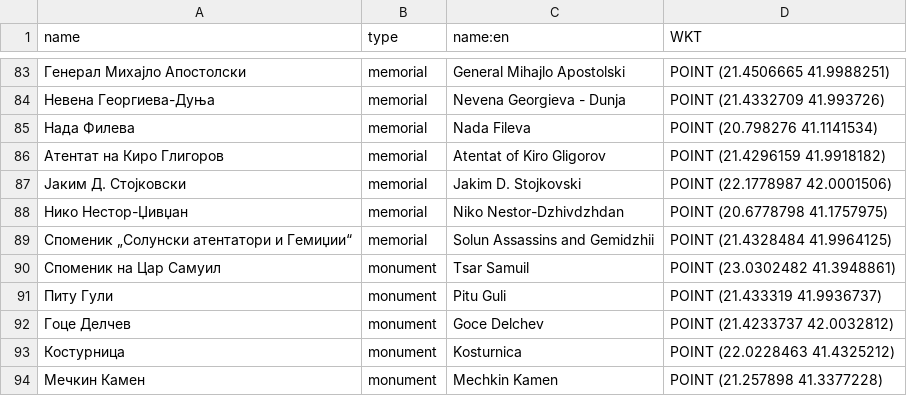
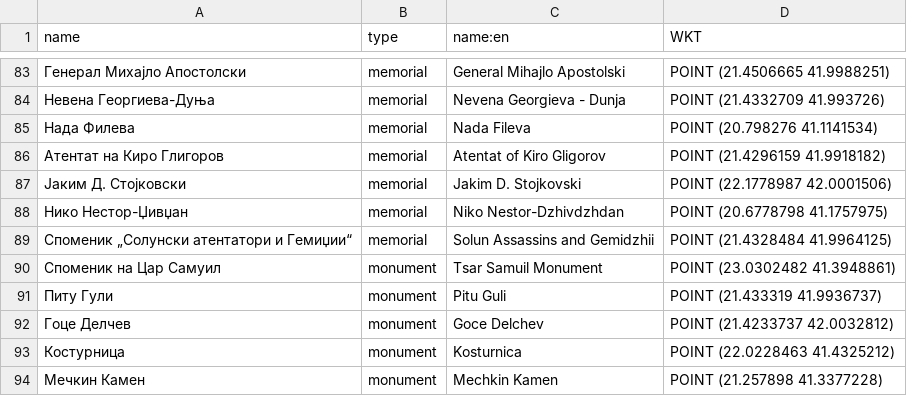
Before and after one commit to M-Jak/OMM-Historic-Cultural-Mkd, a CSV file: Domasna3/restApi/src/main/resources/database/data.csv, drawn as a sheet; only a part is shown, gaps mark what is left out.

```diff
--- a/Domasna3/restApi/src/main/resources/database/data.csv
+++ b/Domasna3/restApi/src/main/resources/database/data.csv
@@ -89,3 +89,3 @@ name,type,name:en,WKT
 Споменик „Солунски атентатори и Гемиџии“,memorial,Solun Assassins and Gemidzhii,POINT (21.4328484 41.9964125)
-Споменик на Цар Самуил,monument,Tsar Samuil,POINT (23.0302482 41.3948861)
+Споменик на Цар Самуил,monument,Tsar Samuil Monument,POINT (23.0302482 41.3948861)
 Питу Гули,monument,Pitu Guli,POINT (21.433319 41.9936737)
```
